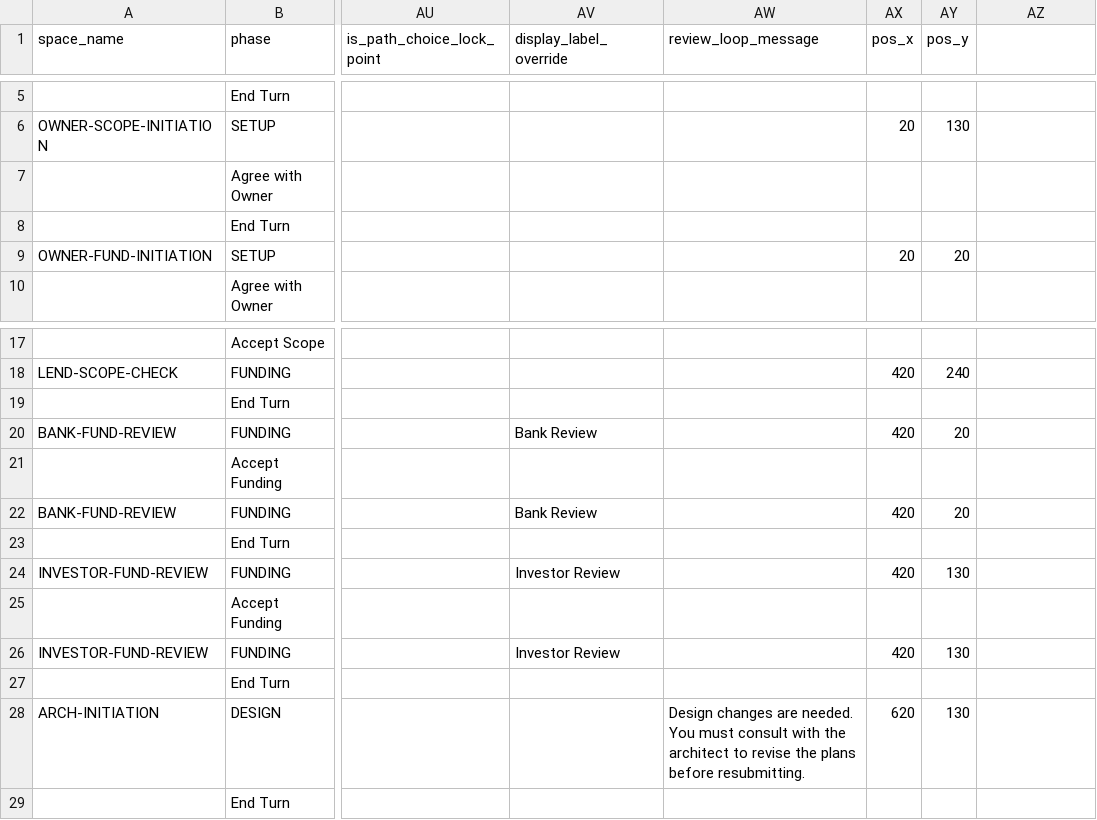
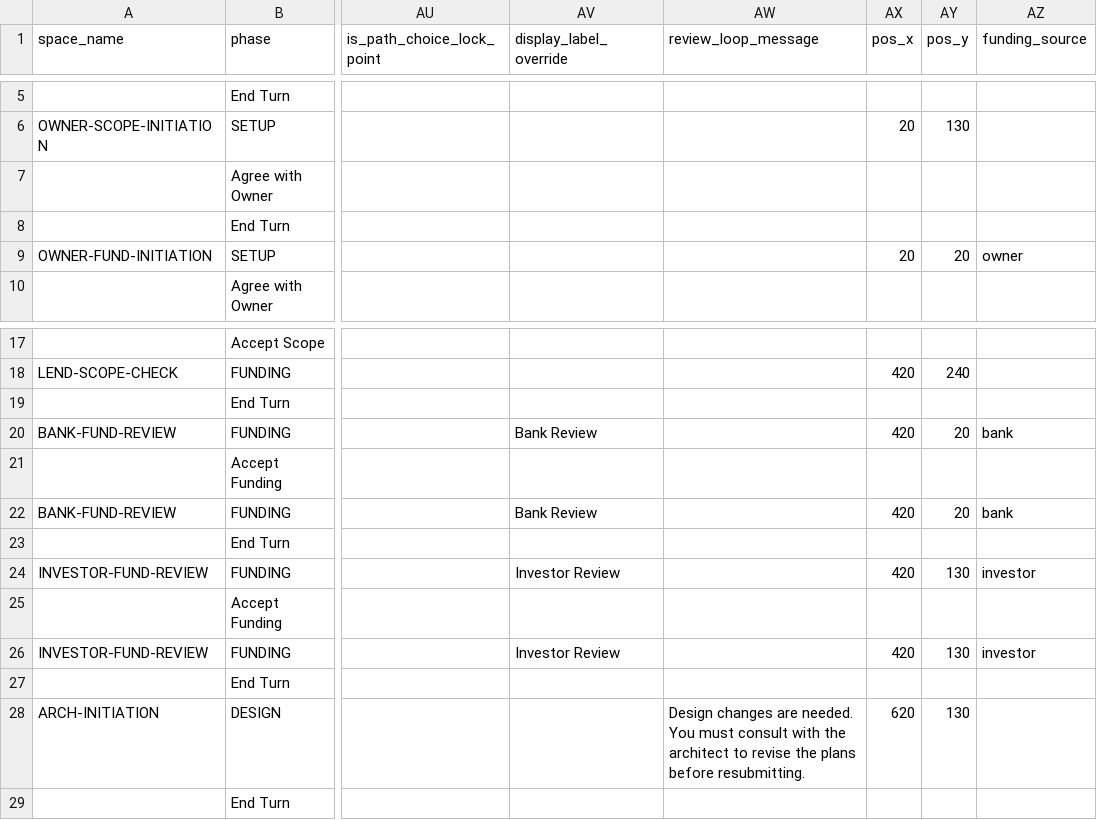
Before and after one commit to tomaszsb/Game_alpha, a CSV file: public/data/SOURCE_FILES/Spaces.csv, drawn as a sheet; only a part is shown, gaps mark what is left out; the diff names each change by its address in the sheet, - before the commit and + after, or states it on an @@ line.

```diff
--- a/public/data/SOURCE_FILES/Spaces.csv
+++ b/public/data/SOURCE_FILES/Spaces.csv
-AZ1: (empty)
+AZ1: funding_source
-AZ9 (funding_source): (empty)
+AZ9 (funding_source): owner
-AZ20 (funding_source): (empty)
+AZ20 (funding_source): bank
-AZ22 (funding_source): (empty)
+AZ22 (funding_source): bank
-AZ24 (funding_source): (empty)
+AZ24 (funding_source): investor
-AZ26 (funding_source): (empty)
+AZ26 (funding_source): investor
```
Also changed, not shown: public/data/CLEAN_FILES/GAME_CONFIG.csv, 15 other files.
